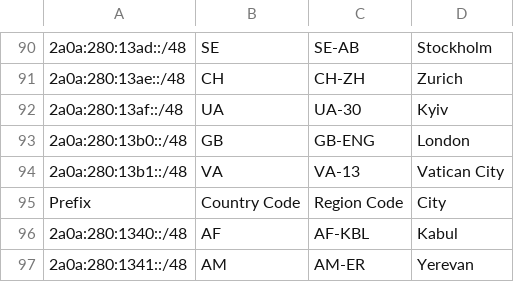
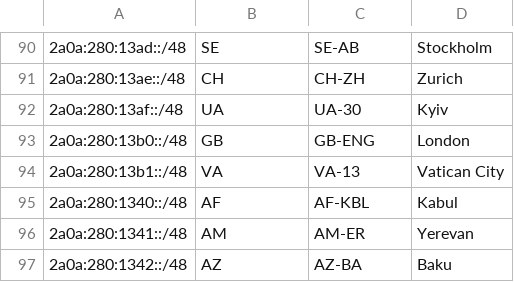
Before and after one commit to MoeQing-Network/MoeQing-Network-Geofeed, a CSV file: geofeeds.csv, drawn as a sheet; only a part is shown, gaps mark what is left out; the shorter side is filled out with more unchanged rows; the diff names each change by its address in the sheet, - before the commit and + after, or states it on an @@ line.

Commit message:
Update geofeeds.csv

```diff
--- a/geofeeds.csv
+++ b/geofeeds.csv
-row 95: Prefix | Country Code | Region Code | City
```
